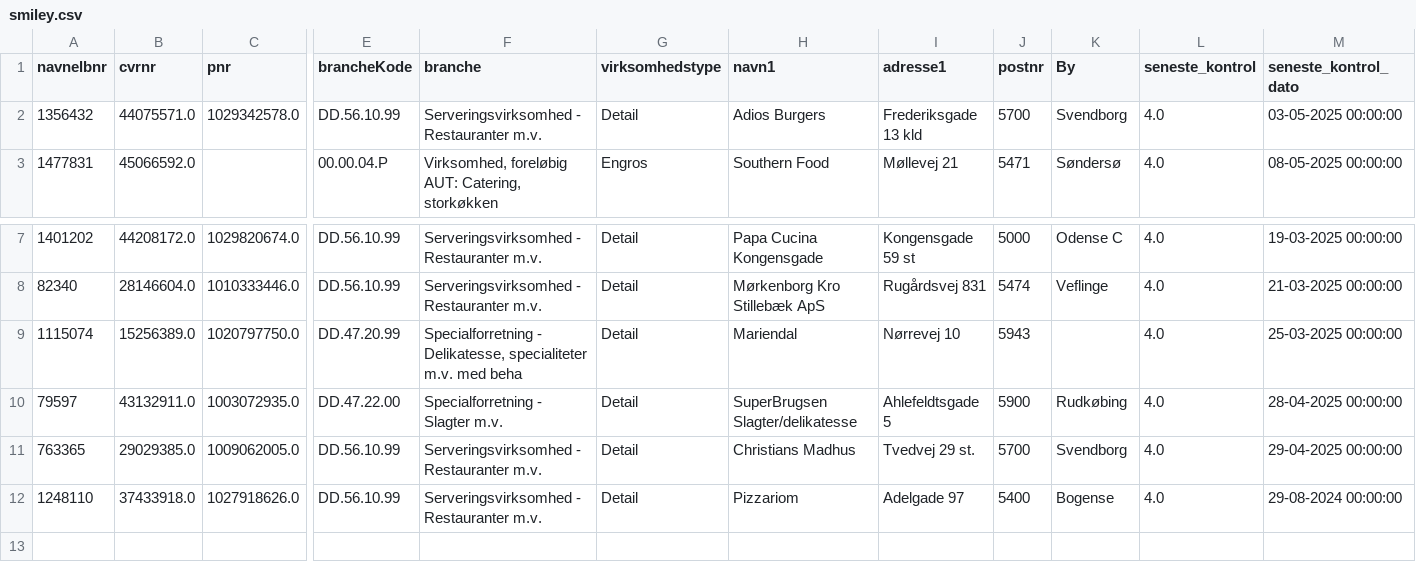
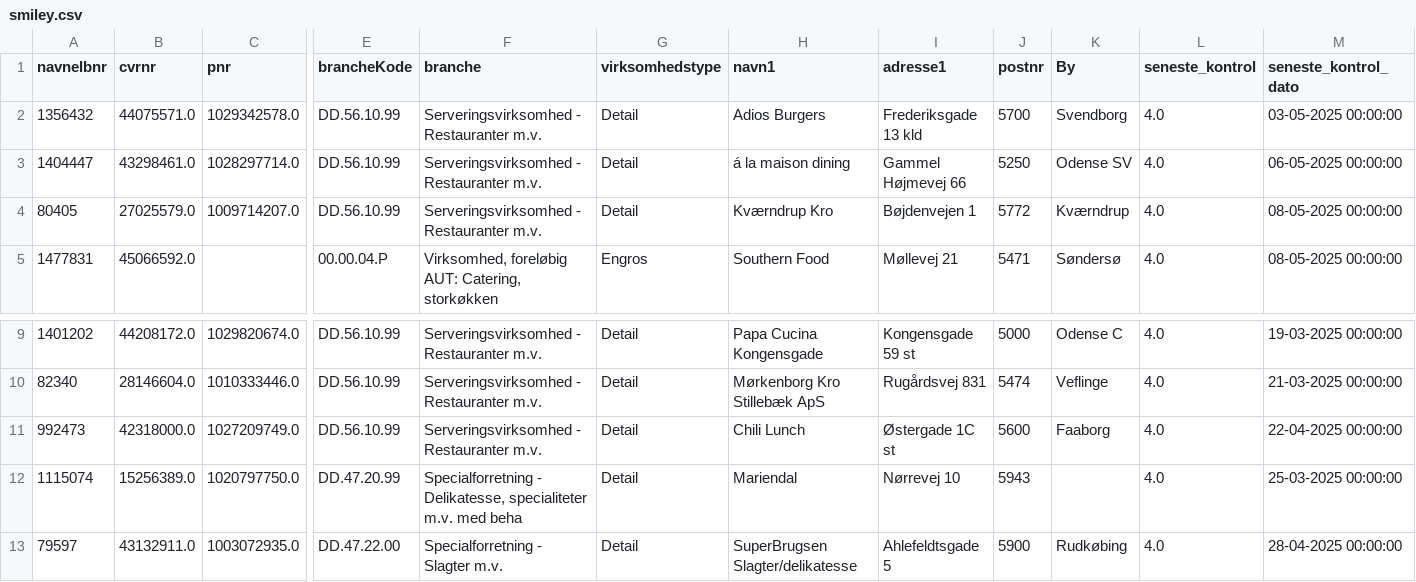
Before and after one commit to MartinDreyer/smiley-scraper, a CSV file: csv/smiley.csv, drawn as a sheet; only a part is shown, gaps mark what is left out; the shorter side is filled out with more unchanged rows; rows hold the shown columns only; the diff names each change by its address in the sheet, - before the commit and + after, or states it on an @@ line.

```diff
--- a/csv/smiley.csv
+++ b/csv/smiley.csv
+row 3: 1404447 | 43298461.0 | 1028297714.0 | DD.56.10.99 | Serveringsvirksomhed - Restauranter m.v. | Detail | á la maison dining | Gammel Højmevej 66 | 5250 | Odense SV | 4.0 | 06-05-2025 00:00:00
+row 4: 80405 | 27025579.0 | 1009714207.0 | DD.56.10.99 | Serveringsvirksomhed - Restauranter m.v. | Detail | Kværndrup Kro | Bøjdenvejen 1 | 5772 | Kværndrup | 4.0 | 08-05-2025 00:00:00
+row 11: 992473 | 42318000.0 | 1027209749.0 | DD.56.10.99 | Serveringsvirksomhed - Restauranter m.v. | Detail | Chili Lunch | Østergade 1C st | 5600 | Faaborg | 4.0 | 22-04-2025 00:00:00
```
Also changed, not shown: csv/new.csv, csv/removed.csv.
